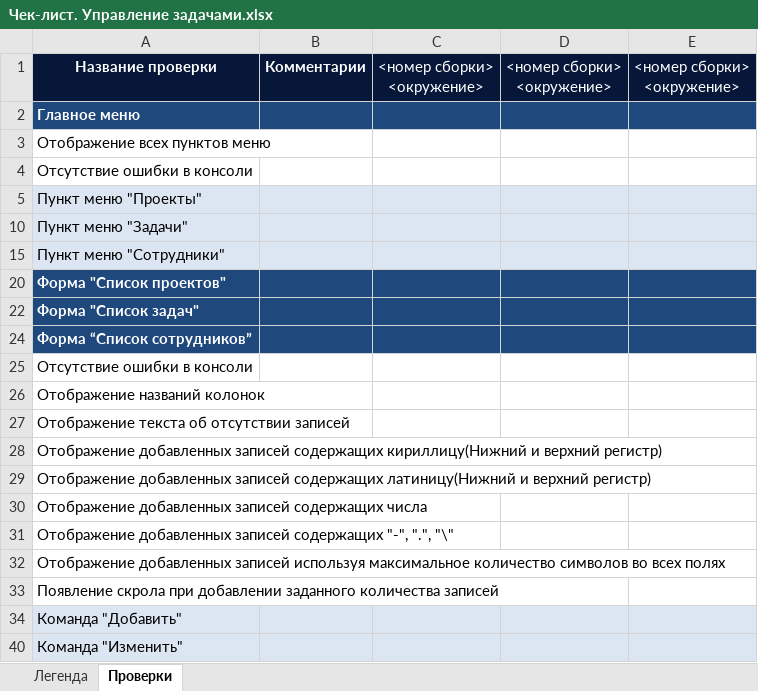
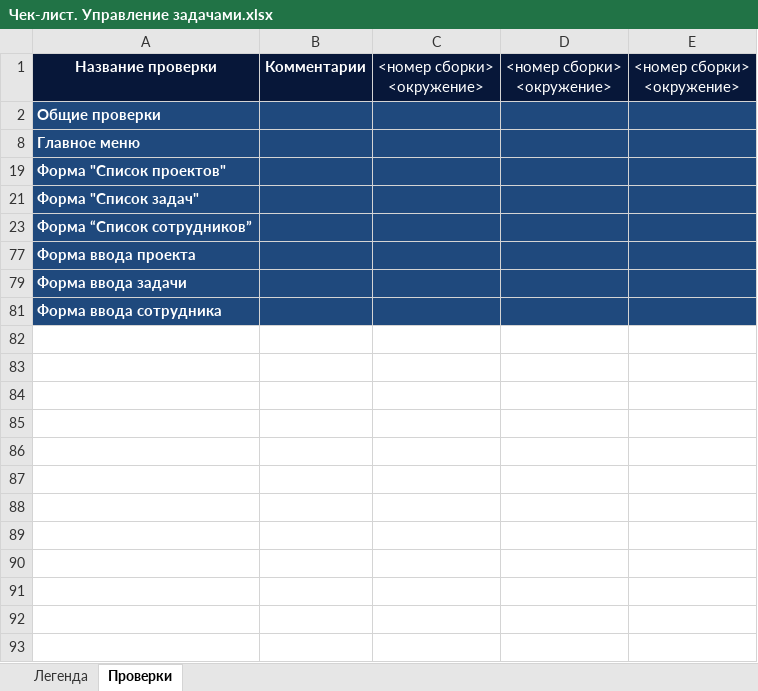
Before and after one commit to Lera-Kavaliova/task.webapp, an Excel workbook: Чек-лист. Управление задачами.xlsx, sheet Проверки, drawn as a sheet; only a part is shown; the shorter side is filled out with more unchanged rows; values as stored, in another font and other column widths than the file's, no borders; removed rows and columns are numbered as before the commit, all else as after; the diff covers the shown part only; the diff names each change by its address in the sheet, - before the commit and + after, or states it on an @@ line.

```diff
--- a/Чек-лист. Управление задачами.xlsx (sheet Проверки)
+++ b/Чек-лист. Управление задачами.xlsx (sheet Проверки)
+row 2: Общие проверки
-row 3: Отображение всех пунктов меню
-row 4: Отсутствие ошибки в консоли
@@ row 5 hidden: Пункт меню "Проекты" @@
@@ row 10 hidden: Пункт меню "Задачи" @@
@@ row 15 hidden: Пункт меню "Сотрудники" @@
-row 25: Отсутствие ошибки в консоли
-row 26: Отображение названий колонок
-row 27: Отображение текста об отсутствии записей
-row 28: Отображение добавленных записей содержащих кириллицу(Нижний и верхний регистр)
-row 29: Отображение добавленных записей содержащих латиницу(Нижний и верхний регистр)
-row 30: Отображение добавленных записей содержащих числа
-row 31: Отображение добавленных записей содержащих "-", ".", "\"
-row 32: Отображение добавленных записей используя максимальное количество символов во всех полях
-row 33: Появление скрола при добавлении заданного количества записей
@@ row 34 hidden: Команда "Добавить" @@
@@ row 40 hidden: Команда "Изменить" @@
```
Also changed, not shown: 12 removed rows and 3 hidden or unhidden rows elsewhere in this sheet, hidden cells, 1 other file.
